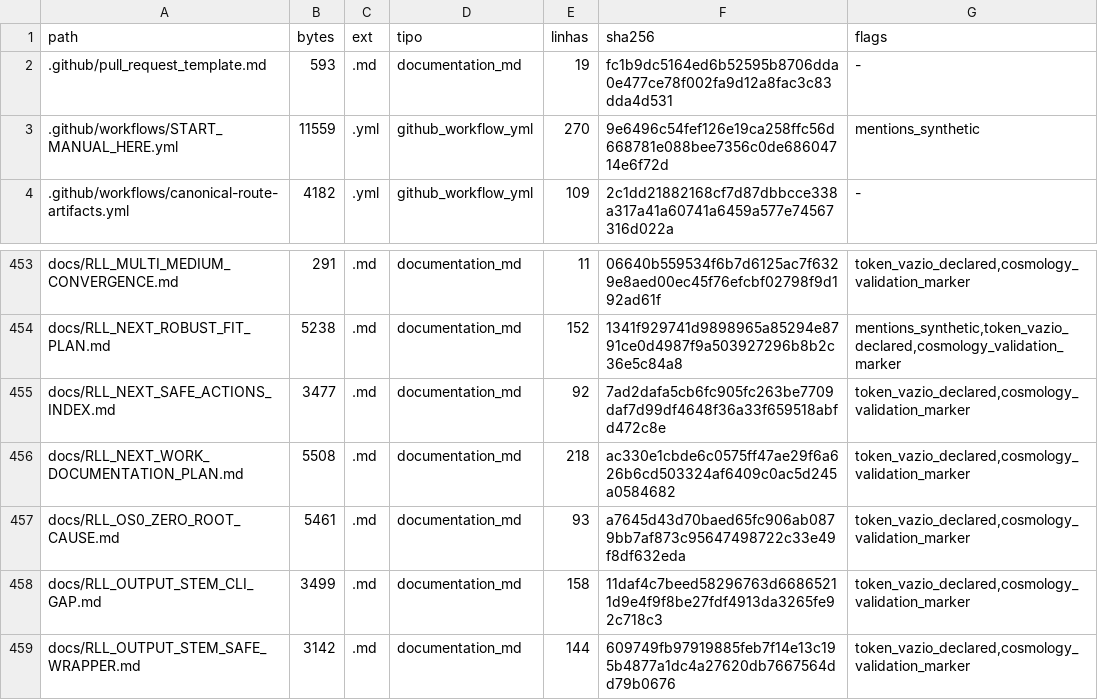
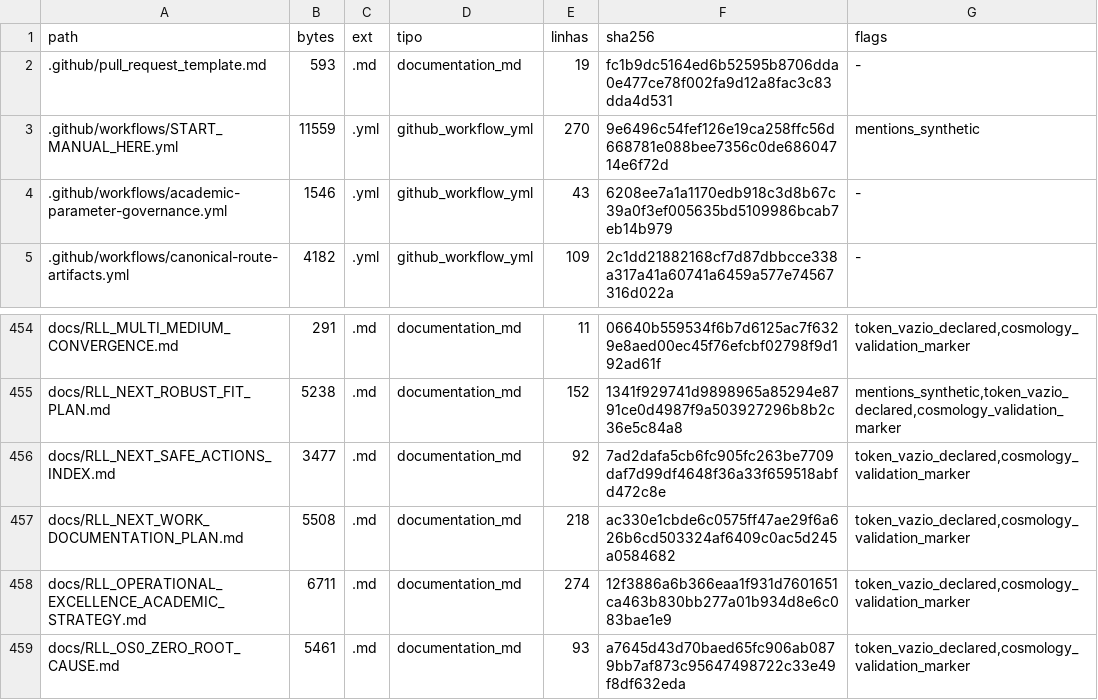
Before and after one commit to rafaelmeloreisnovo/relativity-living-light, a TSV file: data/results/repo_inventory.tsv, drawn as a sheet; only a part is shown, gaps mark what is left out; the shorter side is filled out with more unchanged rows; the diff names each change by its address in the sheet, - before the commit and + after, or states it on an @@ line.

```diff
--- a/data/results/repo_inventory.tsv
+++ b/data/results/repo_inventory.tsv
+row 4: .github/workflows/academic-parameter-governance.yml | 1546 | .yml | github_workflow_yml | 43 | 6208ee7a1a1170edb918c3d8b67c39a0f3ef005635bd5109986bcab7eb14b979 | -
+row 458: docs/RLL_OPERATIONAL_EXCELLENCE_ACADEMIC_STRATEGY.md | 6711 | .md | documentation_md | 274 | 12f3886a6b366eaa1f931d7601651ca463b830bb277a01b934d8e6c083bae1e9 | token_vazio_declared,cosmology_validation_marker
```
Also changed, not shown: 5 other files.
